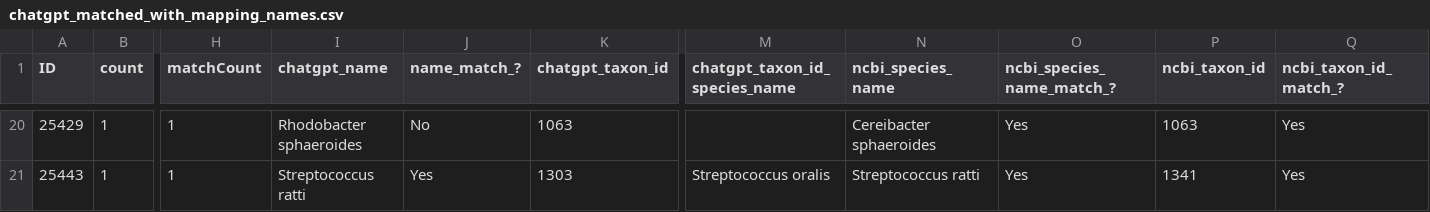
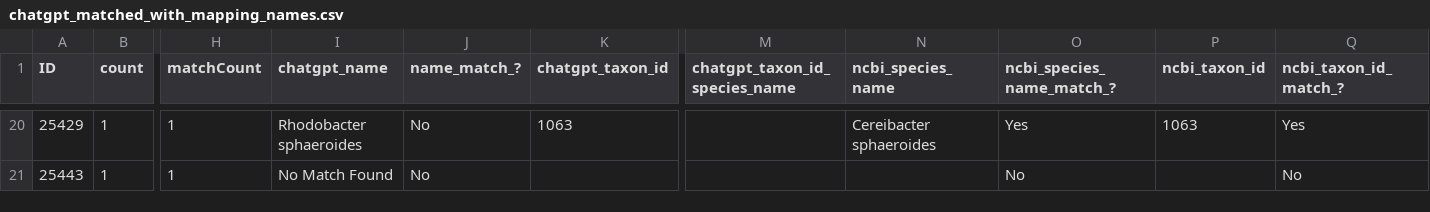
Before and after one commit to glygener/llm-metadata-mapping, a CSV file: data/with_mapping_names/chatgpt_matched_with_mapping_names.csv, drawn as a sheet; only a part is shown, gaps mark what is left out; the diff covers the shown part only; the diff names each change by its address in the sheet, - before the commit and + after, or states it on an @@ line.

Commit message:
Altered Bio.Entrez with chatgpt_species_name

```diff
--- a/data/with_mapping_names/chatgpt_matched_with_mapping_names.csv
+++ b/data/with_mapping_names/chatgpt_matched_with_mapping_names.csv
-I21 (chatgpt_name): Streptococcus ratti
+I21 (chatgpt_name): No Match Found
-J21 (name_match_?): Yes
+J21 (name_match_?): No
-K21 (chatgpt_taxon_id): 1303
+K21 (chatgpt_taxon_id): (empty)
-M21 (chatgpt_taxon_id_species_name): Streptococcus oralis
+M21 (chatgpt_taxon_id_species_name): (empty)
-N21 (ncbi_species_name): Streptococcus ratti
+N21 (ncbi_species_name): (empty)
-O21 (ncbi_species_name_match_?): Yes
+O21 (ncbi_species_name_match_?): No
-P21 (ncbi_taxon_id): 1341
+P21 (ncbi_taxon_id): (empty)
-Q21 (ncbi_taxon_id_match_?): Yes
+Q21 (ncbi_taxon_id_match_?): No
```
Also changed, not shown: 61 edited cells elsewhere in this file, 1 other file.
